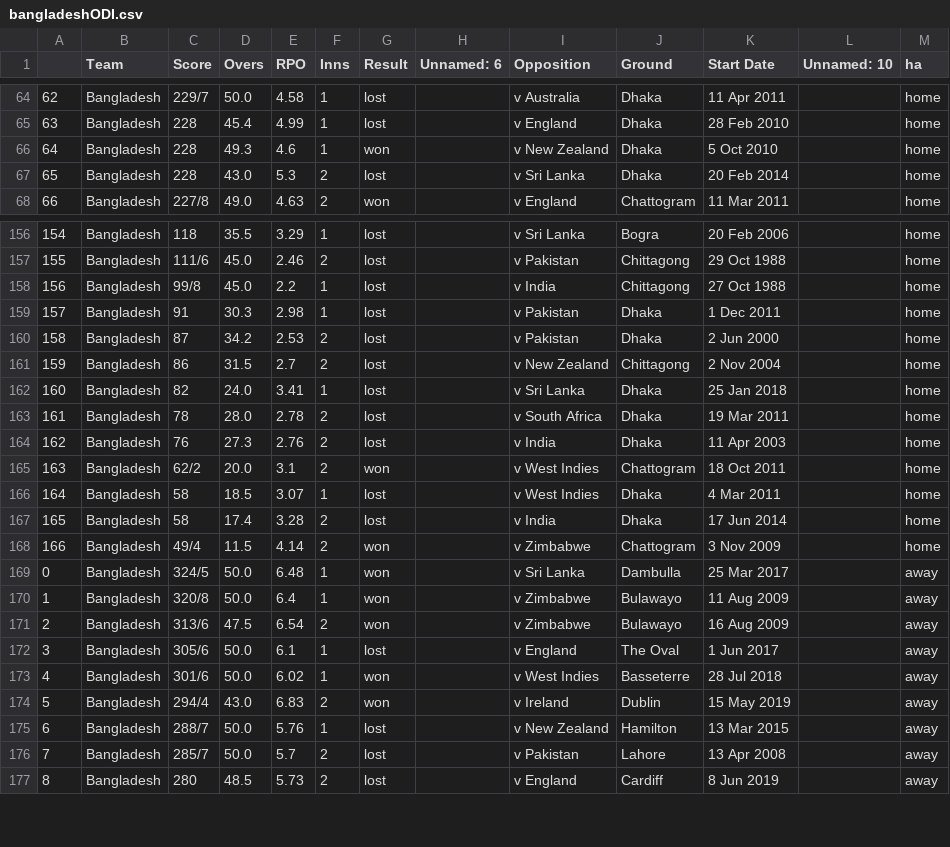
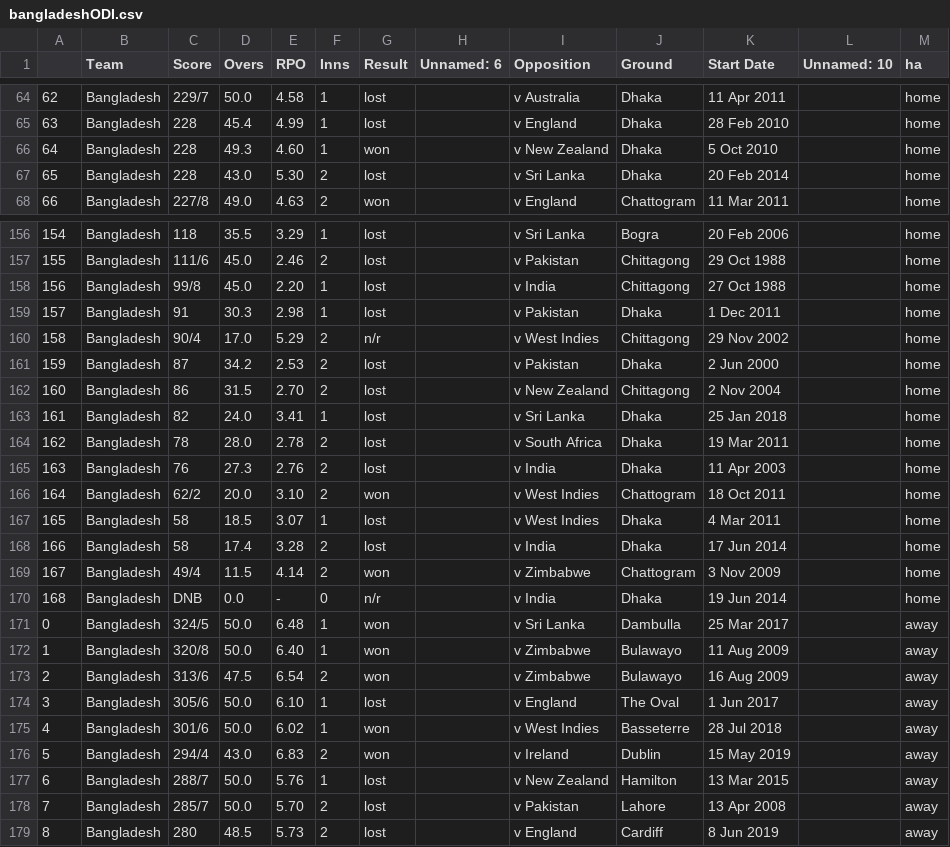
Before and after one commit to tvganesh/teampy, a CSV file: bangladeshODI.csv, drawn as a sheet; only a part is shown, gaps mark what is left out; addresses are those after the commit; the diff covers the shown part only; the diff names each change by its address in the sheet, - before the commit and + after, or states it on an @@ line.

```diff
--- a/bangladeshODI.csv
+++ b/bangladeshODI.csv
-E66 (RPO): 4.6
+E66 (RPO): 4.60
-E67 (RPO): 5.3
+E67 (RPO): 5.30
-E158 (RPO): 2.2
+E158 (RPO): 2.20
+row 160: 158 | Bangladesh | 90/4 | 17.0 | 5.29 | 2 | n/r |  | v West Indies | Chittagong | 29 Nov 2002 |  | home
@@ column A renumbered between rows 161 and 366 @@
-E162 (RPO): 2.7
+E162 (RPO): 2.70
-E166 (RPO): 3.1
+E166 (RPO): 3.10
+row 170: 168 | Bangladesh | DNB | 0.0 | - | 0 | n/r |  | v India | Dhaka | 19 Jun 2014 |  | home
-E172 (RPO): 6.4
+E172 (RPO): 6.40
-E174 (RPO): 6.1
+E174 (RPO): 6.10
-E178 (RPO): 5.7
+E178 (RPO): 5.70
```
Also changed, not shown: 6 added rows and 36 edited cells elsewhere in this file, 3 other files.
